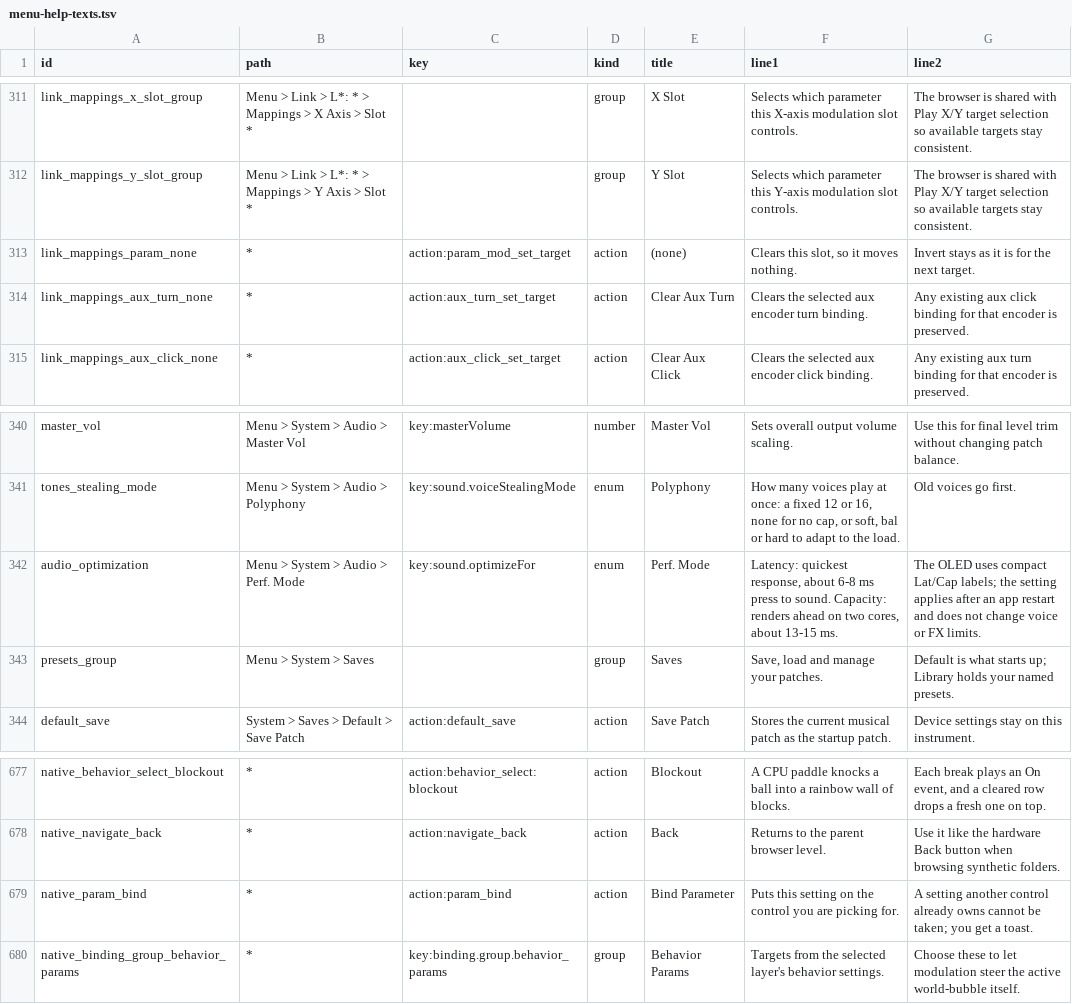
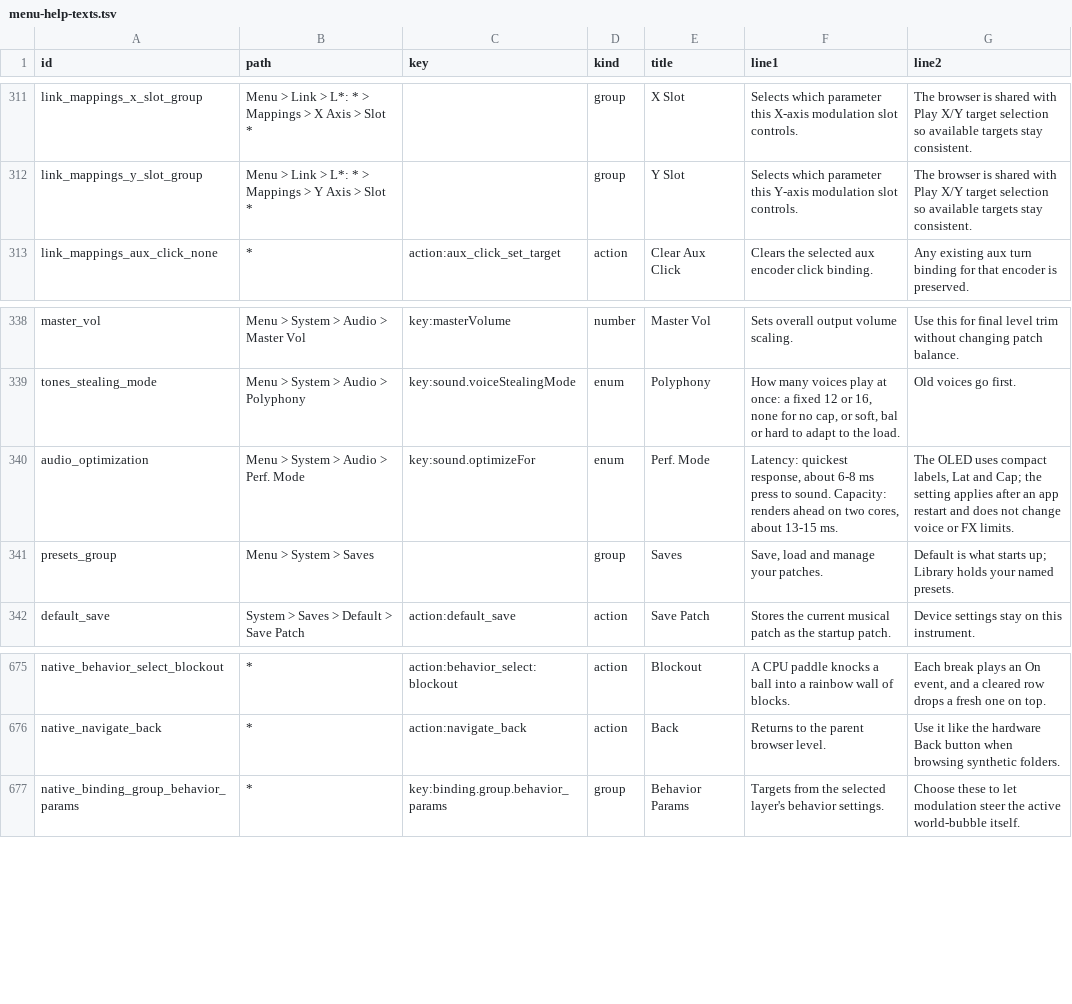
Before and after one commit to nexxyz/octessera, a TSV file: resources/menu-help-texts.tsv, drawn as a sheet; only a part is shown, gaps mark what is left out.

Commit message:
Cover the Perf. Mode, USB Role, bars-per-cycle, loop, slot-3 duck and every Play FX type help rows in the help coverage configs; drop three help rows no menu row can reach

```diff
--- a/resources/menu-help-texts.tsv
+++ b/resources/menu-help-texts.tsv
@@ -312,4 +312,2 @@ link_mappings_x_slot_group	Menu > Link > L*: * > Mappings > X Axis > Slot *		gro
 link_mappings_y_slot_group	Menu > Link > L*: * > Mappings > Y Axis > Slot *		group	Y Slot	Selects which parameter this Y-axis modulation slot controls.	The browser is shared with Play X/Y target selection so available targets stay consistent.
-link_mappings_param_none	*	action:param_mod_set_target	action	(none)	Clears this slot, so it moves nothing.	Invert stays as it is for the next target.
-link_mappings_aux_turn_none	*	action:aux_turn_set_target	action	Clear Aux Turn	Clears the selected aux encoder turn binding.	Any existing aux click binding for that encoder is preserved.
 link_mappings_aux_click_none	*	action:aux_click_set_target	action	Clear Aux Click	Clears the selected aux encoder click binding.	Any existing aux turn binding for that encoder is preserved.
@@ -341,3 +339,3 @@ master_vol	Menu > System > Audio > Master Vol	key:masterVolume	number	Master Vol
 tones_stealing_mode	Menu > System > Audio > Polyphony	key:sound.voiceStealingMode	enum	Polyphony	How many voices play at once: a fixed 12 or 16, none for no cap, or soft, bal or hard to adapt to the load.	Old voices go first.
-audio_optimization	Menu > System > Audio > Perf. Mode	key:sound.optimizeFor	enum	Perf. Mode	Latency: quickest response, about 6-8 ms press to sound. Capacity: renders ahead on two cores, about 13-15 ms.	The OLED uses compact Lat/Cap labels; the setting applies after an app restart and does not change voice or FX limits.
+audio_optimization	Menu > System > Audio > Perf. Mode	key:sound.optimizeFor	enum	Perf. Mode	Latency: quickest response, about 6-8 ms press to sound. Capacity: renders ahead on two cores, about 13-15 ms.	The OLED uses compact labels, Lat and Cap; the setting applies after an app restart and does not change voice or FX limits.
 presets_group	Menu > System > Saves		group	Saves	Save, load and manage your patches.	Default is what starts up; Library holds your named presets.
@@ -678,3 +676,2 @@ native_behavior_select_blockout	*	action:behavior_select:blockout	action	Blockou
 native_navigate_back	*	action:navigate_back	action	Back	Returns to the parent browser level.	Use it like the hardware Back button when browsing synthetic folders.
-native_param_bind	*	action:param_bind	action	Bind Parameter	Puts this setting on the control you are picking for.	A setting another control already owns cannot be taken; you get a toast.
 native_binding_group_behavior_params	*	key:binding.group.behavior_params	group	Behavior Params	Targets from the selected layer's behavior settings.	Choose these to let modulation steer the active world-bubble itself.
```
Also changed, not shown: 1 other file.
